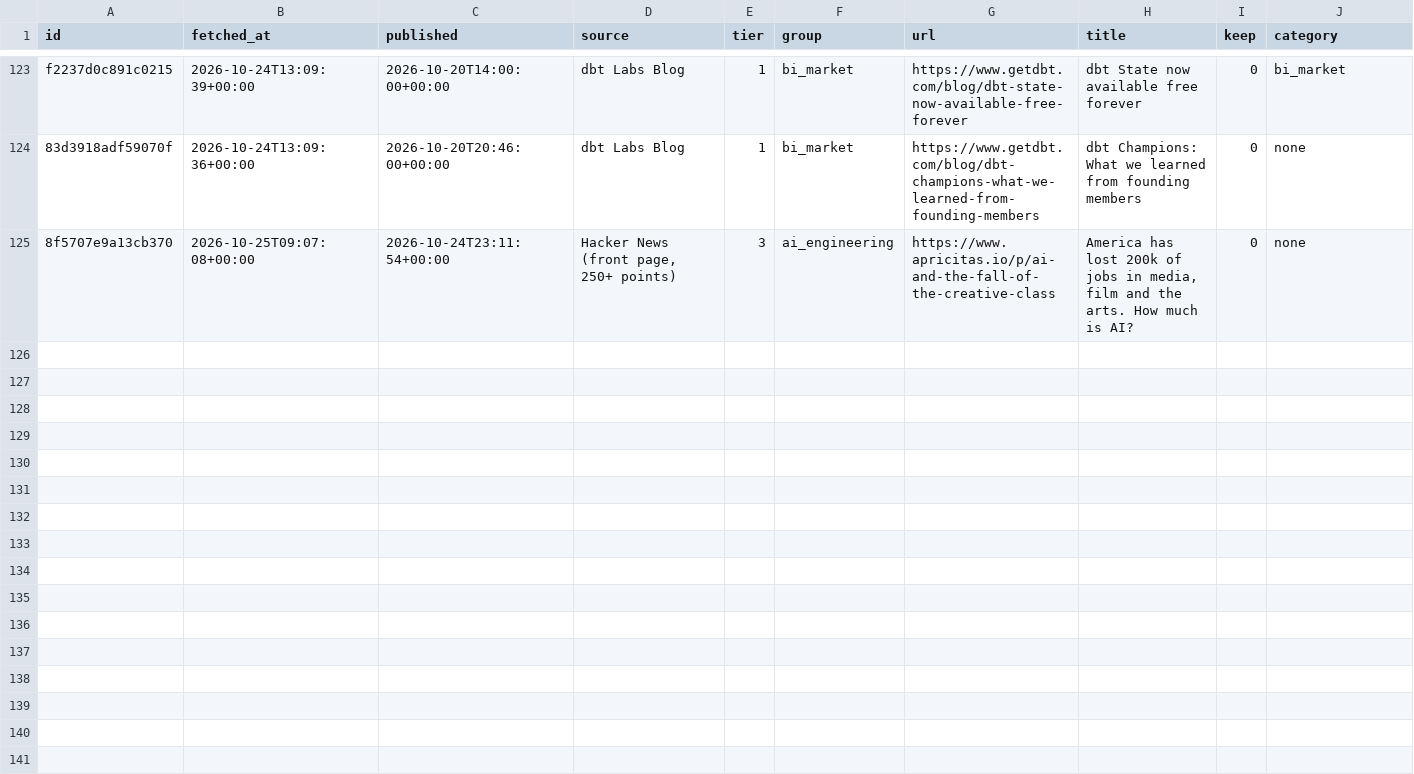
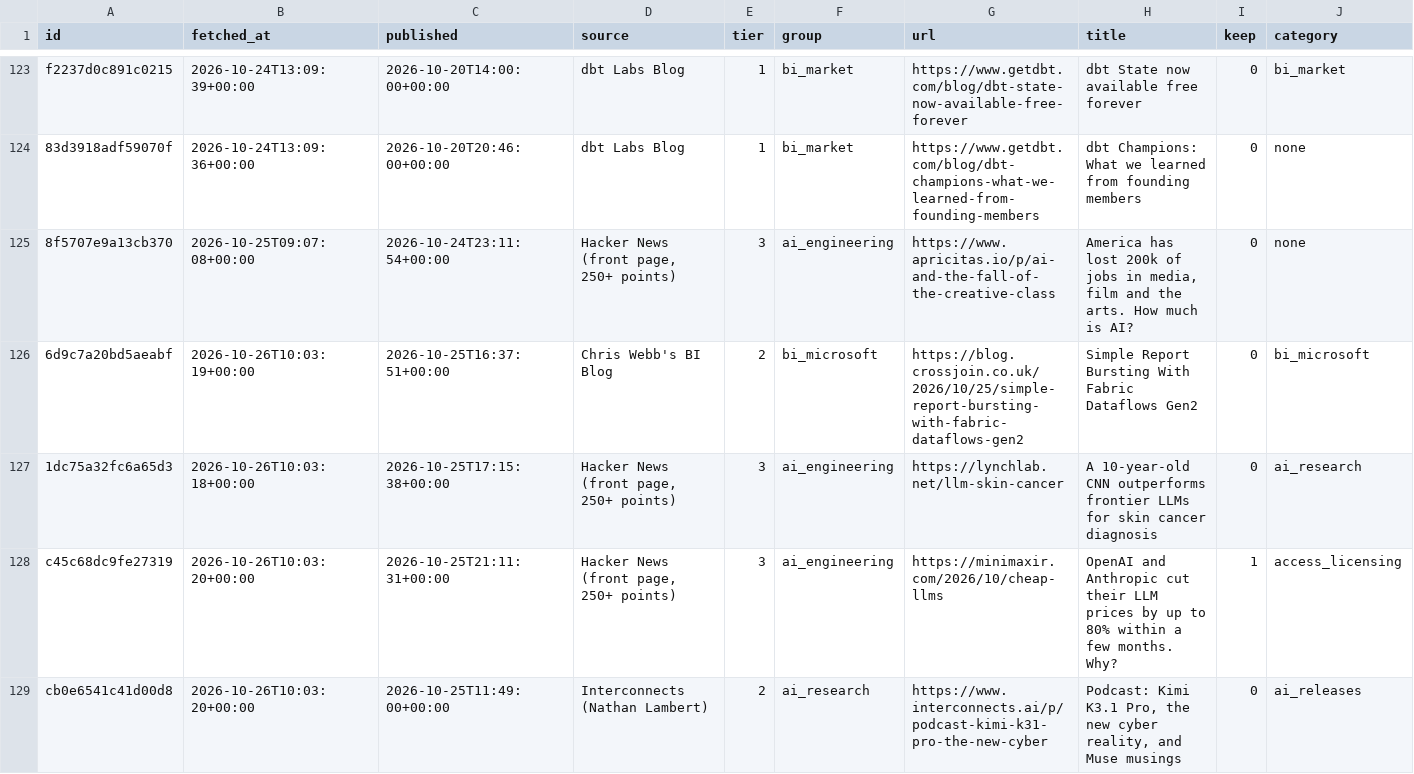
Before and after one commit to jeanremy-berard/ai-bi-watch, a CSV file: data/items/2026-10.csv, drawn as a sheet; only a part is shown, gaps mark what is left out; rows hold the shown columns only; the diff names each change by its address in the sheet, - before the commit and + after, or states it on an @@ line.

```diff
--- a/data/items/2026-10.csv
+++ b/data/items/2026-10.csv
+row 126: 6d9c7a20bd5aeabf | 2026-10-26T10:03:19+00:00 | 2026-10-25T16:37:51+00:00 | Chris Webb's BI Blog | 2 | bi_microsoft | https://blog.crossjoin.co.uk/2026/10/25/simple-report-bursting-with-fabric-dataflows-gen2 | Simple Report Bursting With Fabric Dataflows Gen2 | 0 | bi_microsoft
+row 127: 1dc75a32fc6a65d3 | 2026-10-26T10:03:18+00:00 | 2026-10-25T17:15:38+00:00 | Hacker News (front page, 250+ points) | 3 | ai_engineering | https://lynchlab.net/llm-skin-cancer | A 10-year-old CNN outperforms frontier LLMs for skin cancer diagnosis | 0 | ai_research
+row 128: c45c68dc9fe27319 | 2026-10-26T10:03:20+00:00 | 2026-10-25T21:11:31+00:00 | Hacker News (front page, 250+ points) | 3 | ai_engineering | https://minimaxir.com/2026/10/cheap-llms | OpenAI and Anthropic cut their LLM prices by up to 80% within a few months. Why? | 1 | access_licensing
+row 129: cb0e6541c41d00d8 | 2026-10-26T10:03:20+00:00 | 2026-10-25T11:49:00+00:00 | Interconnects (Nathan Lambert) | 2 | ai_research | https://www.interconnects.ai/p/podcast-kimi-k31-pro-the-new-cyber | Podcast: Kimi K3.1 Pro, the new cyber reality, and Muse musings | 0 | ai_releases
```
Also changed, not shown: 1 other file.
